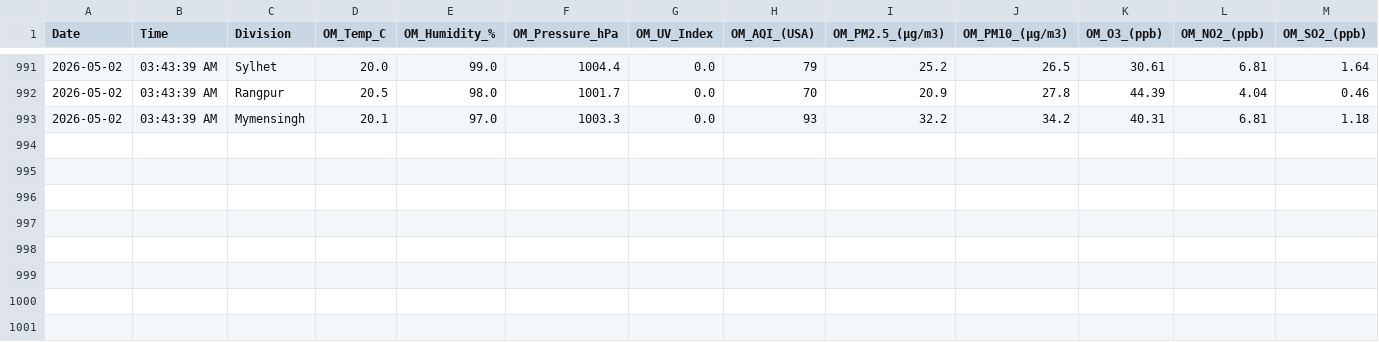
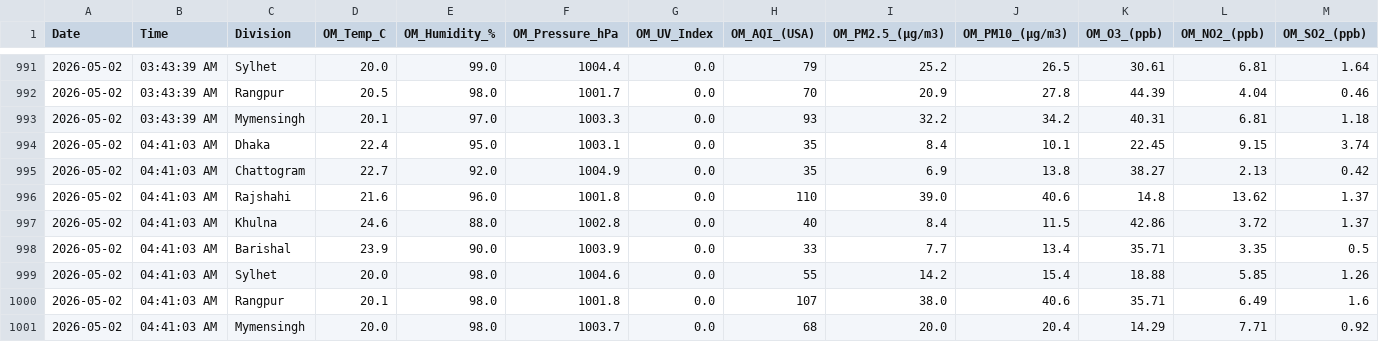
Before and after one commit to mohabbut44/python-data-collection, a CSV file: app_vs_standard_ml_data.csv, drawn as a sheet; only a part is shown, gaps mark what is left out; rows hold the shown columns only; the diff names each change by its address in the sheet, - before the commit and + after, or states it on an @@ line.

```diff
--- a/app_vs_standard_ml_data.csv
+++ b/app_vs_standard_ml_data.csv
+row 994: 2026-05-02 | 04:41:03 AM | Dhaka | 22.4 | 95.0 | 1003.1 | 0.0 | 35 | 8.4 | 10.1 | 22.45 | 9.15 | 3.74
+row 995: 2026-05-02 | 04:41:03 AM | Chattogram | 22.7 | 92.0 | 1004.9 | 0.0 | 35 | 6.9 | 13.8 | 38.27 | 2.13 | 0.42
+row 996: 2026-05-02 | 04:41:03 AM | Rajshahi | 21.6 | 96.0 | 1001.8 | 0.0 | 110 | 39.0 | 40.6 | 14.8 | 13.62 | 1.37
+row 997: 2026-05-02 | 04:41:03 AM | Khulna | 24.6 | 88.0 | 1002.8 | 0.0 | 40 | 8.4 | 11.5 | 42.86 | 3.72 | 1.37
+row 998: 2026-05-02 | 04:41:03 AM | Barishal | 23.9 | 90.0 | 1003.9 | 0.0 | 33 | 7.7 | 13.4 | 35.71 | 3.35 | 0.5
+row 999: 2026-05-02 | 04:41:03 AM | Sylhet | 20.0 | 98.0 | 1004.6 | 0.0 | 55 | 14.2 | 15.4 | 18.88 | 5.85 | 1.26
+row 1000: 2026-05-02 | 04:41:03 AM | Rangpur | 20.1 | 98.0 | 1001.8 | 0.0 | 107 | 38.0 | 40.6 | 35.71 | 6.49 | 1.6
+row 1001: 2026-05-02 | 04:41:03 AM | Mymensingh | 20.0 | 98.0 | 1003.7 | 0.0 | 68 | 20.0 | 20.4 | 14.29 | 7.71 | 0.92
```
